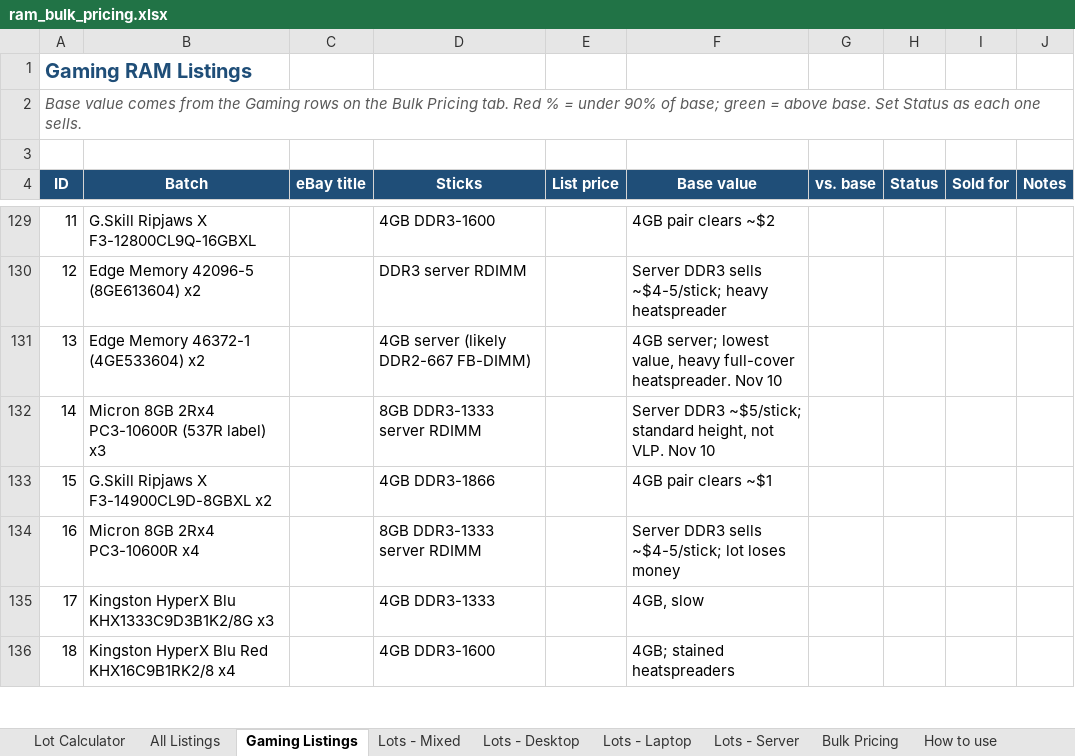
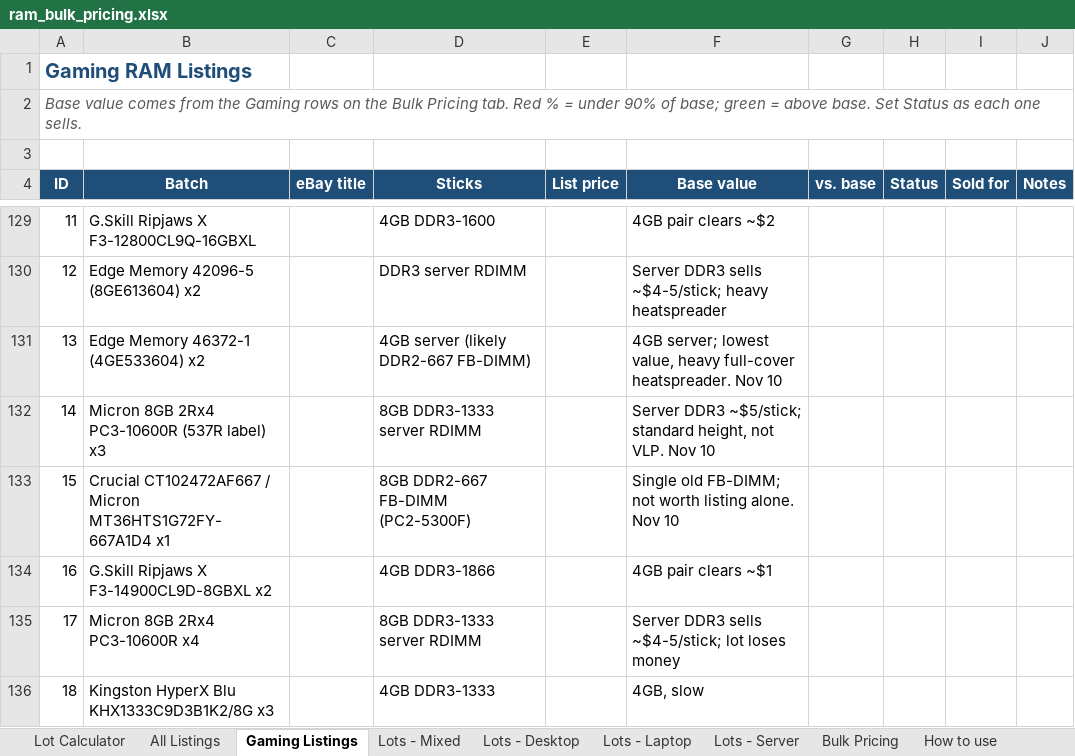
Before and after one commit to bgallaher-lgtm/Claude, an Excel workbook: ram_bulk_pricing.xlsx, sheet Gaming Listings, drawn as a sheet; only a part is shown, gaps mark what is left out; the shorter side is filled out with more unchanged rows; values as stored, in another font and other column widths than the file's, no borders; conditional formats not drawn; addresses are those after the commit; the diff names each change by its address in the sheet, - before the commit and + after, or states it on an @@ line.

```diff
--- a/ram_bulk_pricing.xlsx (sheet Gaming Listings)
+++ b/ram_bulk_pricing.xlsx (sheet Gaming Listings)
+row 133: 15 | Crucial CT102472AF667 / Micron MT36HTS1G72FY-667A1D4 x1 |  | 8GB DDR2-667 FB-DIMM (PC2-5300F) |  | Single old FB-DIMM; not worth listing alone. Nov 10
@@ column A (ID) renumbered from row 134 down @@
```
Also changed, not shown: 1 other file.
